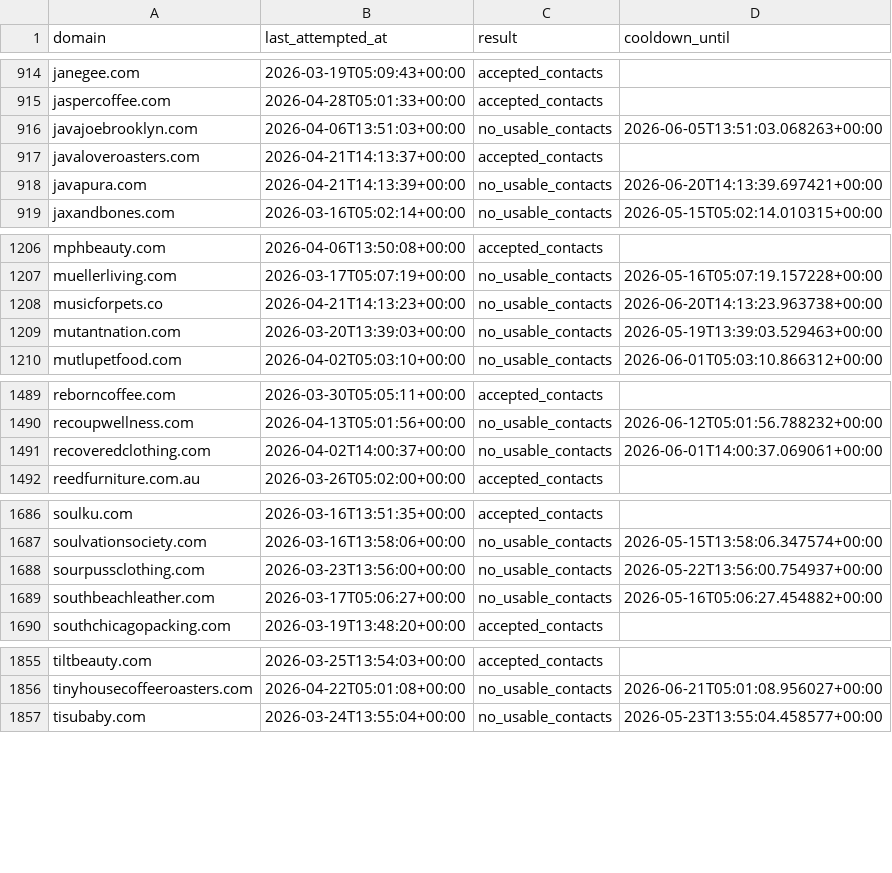
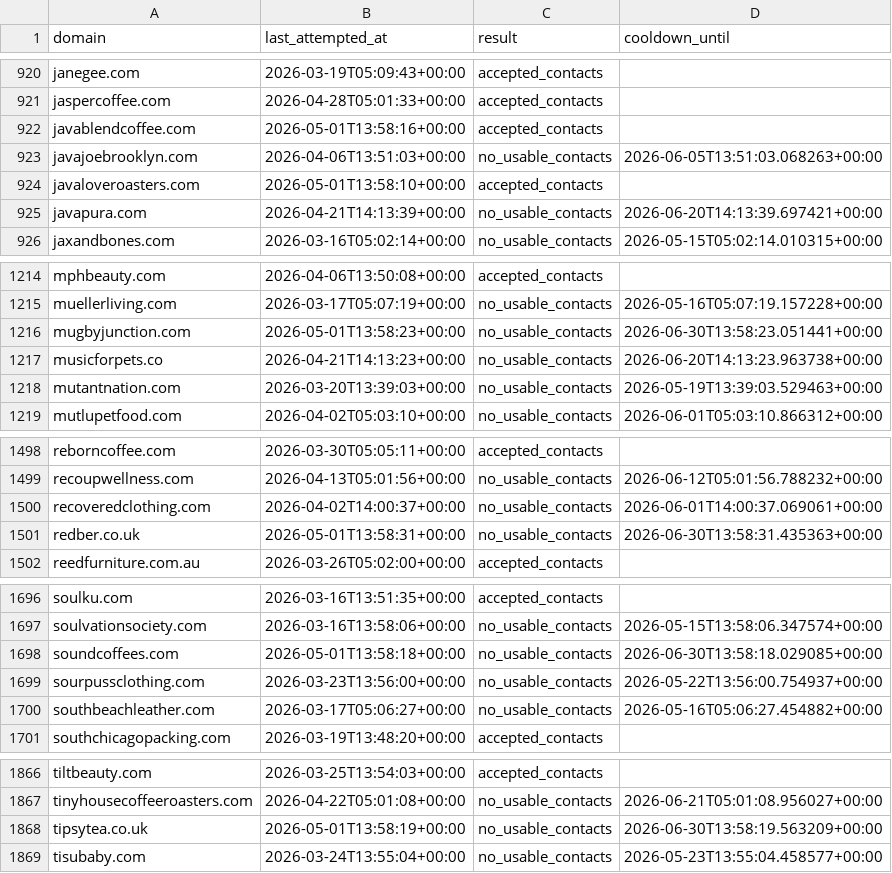
Before and after one commit to david-anata/Lead-scraper, a CSV file: state/apollo_attempts.csv, drawn as a sheet; only a part is shown, gaps mark what is left out; the diff covers the shown part only.

Commit message:
Update Apollo attempts state

```diff
--- a/state/apollo_attempts.csv
+++ b/state/apollo_attempts.csv
@@ -915,4 +921,5 @@ janegee.com,2026-03-19T05:09:43+00:00,accepted_contacts,
 jaspercoffee.com,2026-04-28T05:01:33+00:00,accepted_contacts,
+javablendcoffee.com,2026-05-01T13:58:16+00:00,accepted_contacts,
 javajoebrooklyn.com,2026-04-06T13:51:03+00:00,no_usable_contacts,2026-06-05T13:51:03.068263+00:00
-javaloveroasters.com,2026-04-21T14:13:37+00:00,accepted_contacts,
+javaloveroasters.com,2026-05-01T13:58:10+00:00,accepted_contacts,
 javapura.com,2026-04-21T14:13:39+00:00,no_usable_contacts,2026-06-20T14:13:39.697421+00:00
@@ -1207,2 +1215,3 @@ mphbeauty.com,2026-04-06T13:50:08+00:00,accepted_contacts,
 muellerliving.com,2026-03-17T05:07:19+00:00,no_usable_contacts,2026-05-16T05:07:19.157228+00:00
+mugbyjunction.com,2026-05-01T13:58:23+00:00,no_usable_contacts,2026-06-30T13:58:23.051441+00:00
 musicforpets.co,2026-04-21T14:13:23+00:00,no_usable_contacts,2026-06-20T14:13:23.963738+00:00
@@ -1491,2 +1500,3 @@ recoupwellness.com,2026-04-13T05:01:56+00:00,no_usable_contacts,2026-06-12T05:01
 recoveredclothing.com,2026-04-02T14:00:37+00:00,no_usable_contacts,2026-06-01T14:00:37.069061+00:00
+redber.co.uk,2026-05-01T13:58:31+00:00,no_usable_contacts,2026-06-30T13:58:31.435363+00:00
 reedfurniture.com.au,2026-03-26T05:02:00+00:00,accepted_contacts,
@@ -1687,2 +1697,3 @@ soulku.com,2026-03-16T13:51:35+00:00,accepted_contacts,
 soulvationsociety.com,2026-03-16T13:58:06+00:00,no_usable_contacts,2026-05-15T13:58:06.347574+00:00
+soundcoffees.com,2026-05-01T13:58:18+00:00,no_usable_contacts,2026-06-30T13:58:18.029085+00:00
 sourpussclothing.com,2026-03-23T13:56:00+00:00,no_usable_contacts,2026-05-22T13:56:00.754937+00:00
@@ -1856,2 +1867,3 @@ tiltbeauty.com,2026-03-25T13:54:03+00:00,accepted_contacts,
 tinyhousecoffeeroasters.com,2026-04-22T05:01:08+00:00,no_usable_contacts,2026-06-21T05:01:08.956027+00:00
+tipsytea.co.uk,2026-05-01T13:58:19+00:00,no_usable_contacts,2026-06-30T13:58:19.563209+00:00
 tisubaby.com,2026-03-24T13:55:04+00:00,no_usable_contacts,2026-05-23T13:55:04.458577+00:00
```
Also changed, not shown: 8 added rows and 6 edited cells elsewhere in this file.
